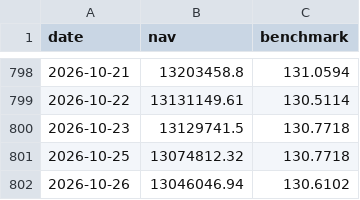
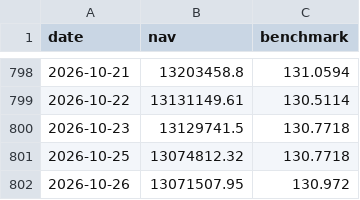
Before and after one commit to Sbirrondi/sfc-portfolio-tracker, a CSV file: data/fund_nav_history.csv, drawn as a sheet; only a part is shown, gaps mark what is left out.

```diff
--- a/data/fund_nav_history.csv
+++ b/data/fund_nav_history.csv
@@ -801,2 +801,2 @@ date,nav,benchmark
 2026-10-25,13074812.32,130.7718
-2026-10-26,13046046.94,130.6102
+2026-10-26,13071507.95,130.972
```
Also changed, not shown: data/fund_positions.csv, 2 other files.
